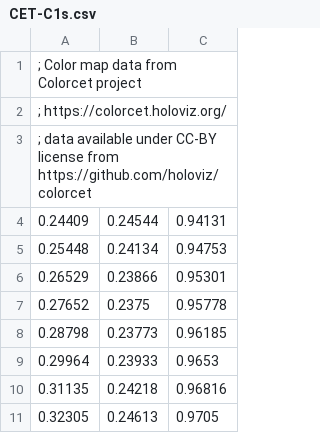
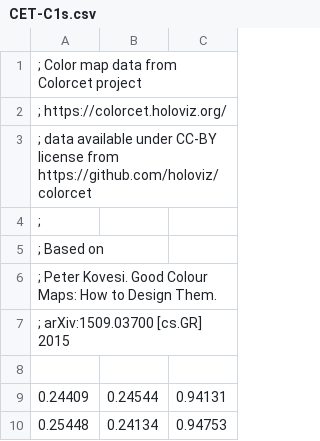
Before and after one commit to pyqtgraph/pyqtgraph, a CSV file: pyqtgraph/colormaps/CET-C1s.csv, drawn as a sheet; only a part is shown; the shorter side is filled out with more unchanged rows.

Commit message:
color map updates

```diff
--- a/pyqtgraph/colormaps/CET-C1s.csv
+++ b/pyqtgraph/colormaps/CET-C1s.csv
@@ -3,2 +3,7 @@
 ; data available under CC-BY license from https://github.com/holoviz/colorcet
+;
+; Based on
+; Peter Kovesi. Good Colour Maps: How to Design Them.
+; arXiv:1509.03700 [cs.GR] 2015
+
 0.24409,0.24544,0.94131
```
Also changed, not shown: 2 other files.
